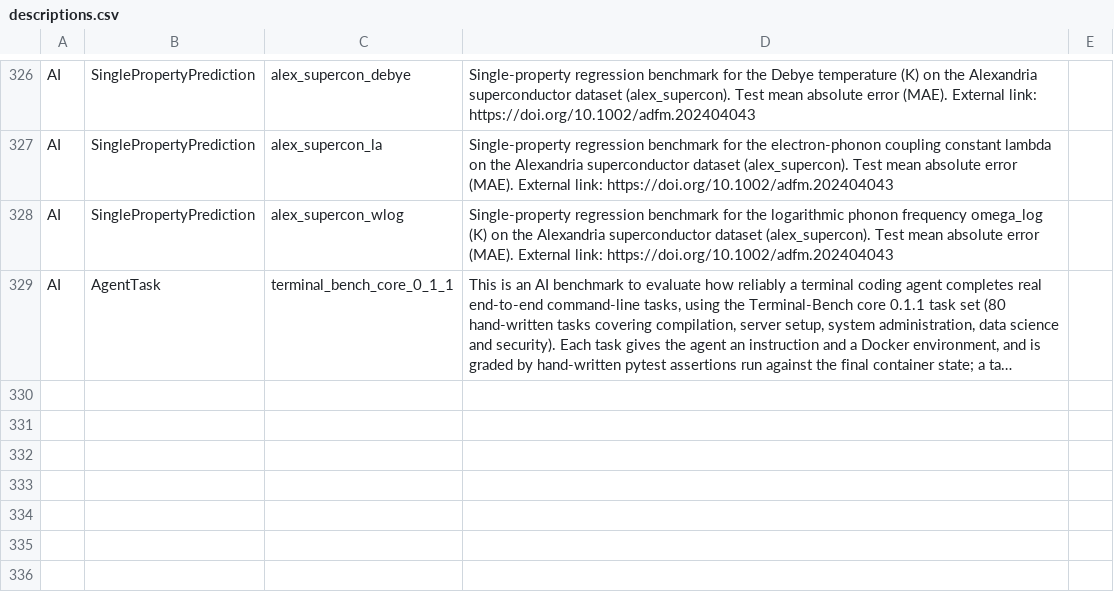
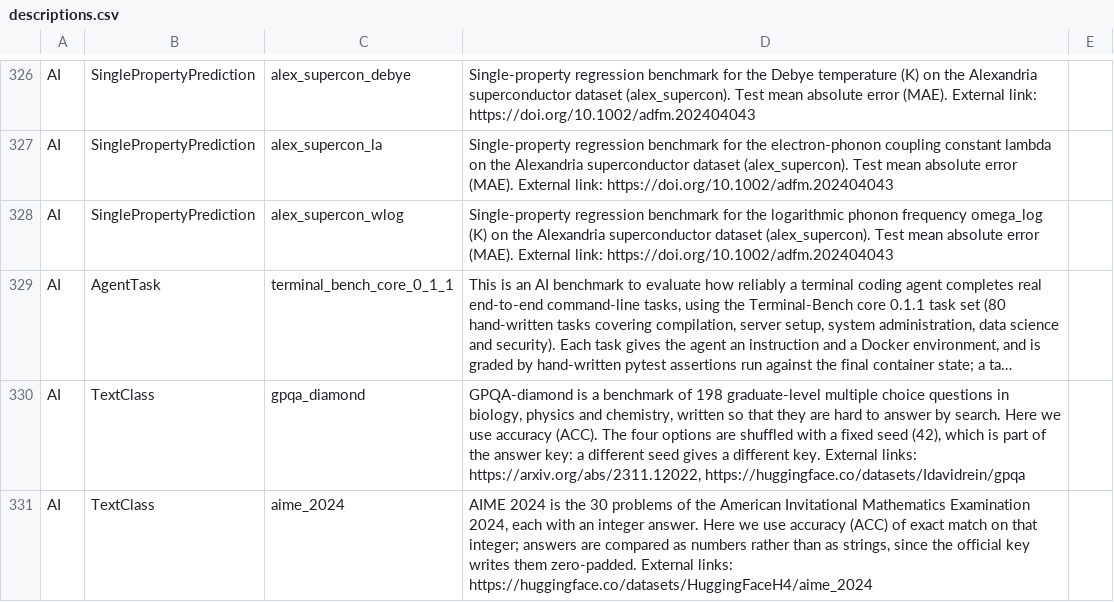
Before and after one commit to knc6/jarvis_leaderboard, a CSV file: jarvis_leaderboard/benchmarks/descriptions.csv, drawn as a sheet; only a part is shown, gaps mark what is left out; long unchanged cells end in …; the diff names each change by its address in the sheet, - before the commit and + after, or states it on an @@ line.

```diff
--- a/jarvis_leaderboard/benchmarks/descriptions.csv
+++ b/jarvis_leaderboard/benchmarks/descriptions.csv
+row 330: AI | TextClass | gpqa_diamond | GPQA-diamond is a benchmark of 198 graduate-level multiple choice questions in biology, physics and chemistry, written so that they are hard to answer by search. Here we use accuracy (ACC). The four options are shuffled with a fixed seed (42), which is part of the answer key: a different seed gives a different key. External links: https://arxiv.org/abs/2311.12022, https://huggingface.co/datasets/Idavidrein/gpqa
+row 331: AI | TextClass | aime_2024 | AIME 2024 is the 30 problems of the American Invitational Mathematics Examination 2024, each with an integer answer. Here we use accuracy (ACC) of exact match on that integer; answers are compared as numbers rather than as strings, since the official key writes them zero-padded. External links: https://huggingface.co/datasets/HuggingFaceH4/aime_2024
```
Also changed, not shown: 12 other files.
